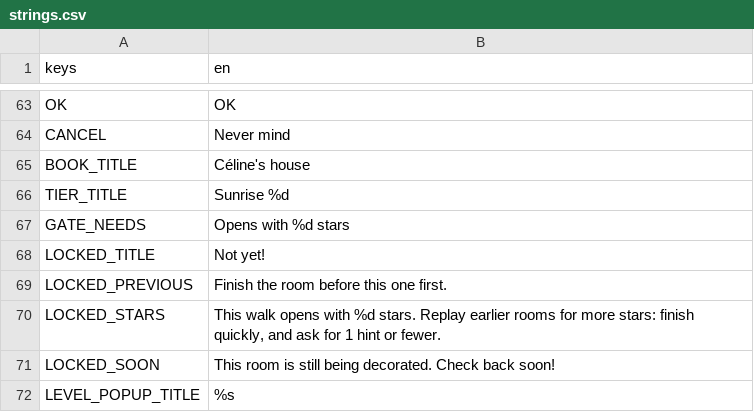
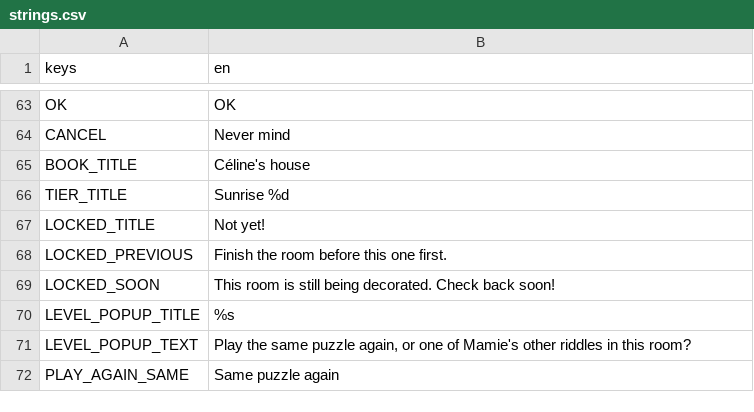
Before and after one commit to Mabsteer/sunrise-suite, a CSV file: i18n/strings.csv, drawn as a sheet; only a part is shown, gaps mark what is left out; the shorter side is filled out with more unchanged rows; removed rows and columns are numbered as before the commit, all else as after; the diff covers the shown part only; the diff names each change by its address in the sheet, - before the commit and + after, or states it on an @@ line.

```diff
--- a/i18n/strings.csv
+++ b/i18n/strings.csv
-row 67: GATE_NEEDS | Opens with %d stars
-row 70: LOCKED_STARS | This walk opens with %d stars. Replay earlier rooms for more stars: finish quickly, and ask for 1 hint or fewer.
```
Also changed, not shown: 3 added rows, 9 removed rows and 3 edited cells elsewhere in this file, 19 other files.
